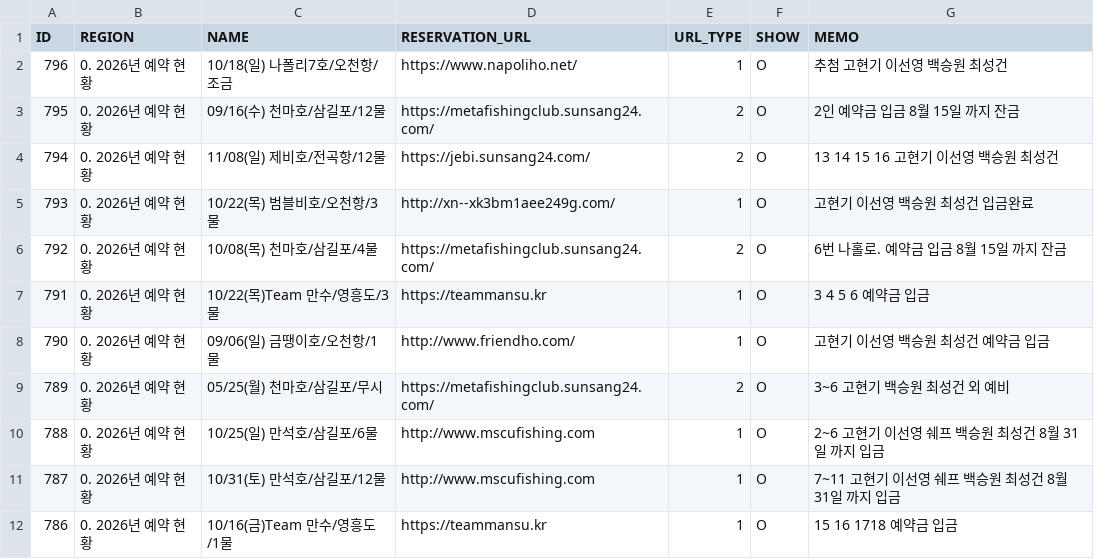
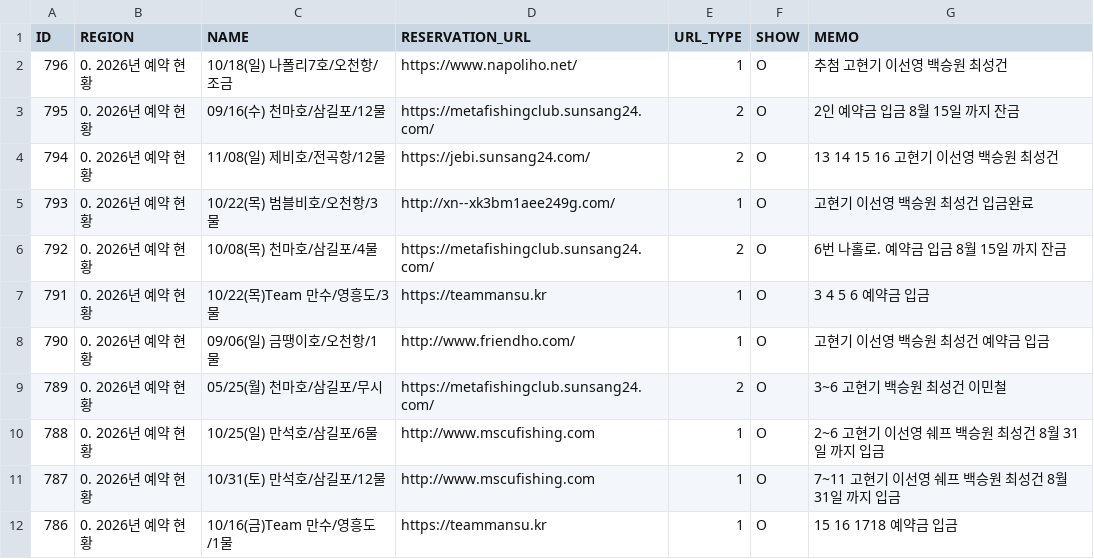
Before and after one commit to seong-geon-choi/ship, a CSV file: shiplist.csv, drawn as a sheet; only a part is shown.

Commit message:
배 목록 업데이트

```diff
--- a/shiplist.csv
+++ b/shiplist.csv
@@ -8,3 +8,3 @@ ID,REGION,NAME,RESERVATION_URL,URL_TYPE,SHOW,MEMO
 790,0. 2026년 예약 현황,09/06(일) 금땡이호/오천항/1물,http://www.friendho.com/,1,O,고현기 이선영 백승원 최성건 예약금 입금
-789,0. 2026년 예약 현황,05/25(월) 천마호/삼길포/무시,https://metafishingclub.sunsang24.com/,2,O,3~6 고현기 백승원 최성건 외 예비
+789,0. 2026년 예약 현황,05/25(월) 천마호/삼길포/무시,https://metafishingclub.sunsang24.com/,2,O,3~6 고현기 백승원 최성건 이민철
 788,0. 2026년 예약 현황,10/25(일) 만석호/삼길포/6물,http://www.mscufishing.com,1,O,2~6 고현기 이선영 쉐프 백승원 최성건 8월 31일 까지 입금
```
